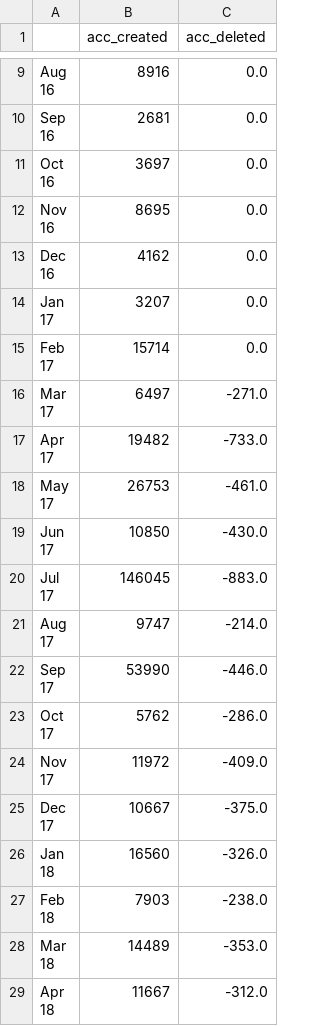
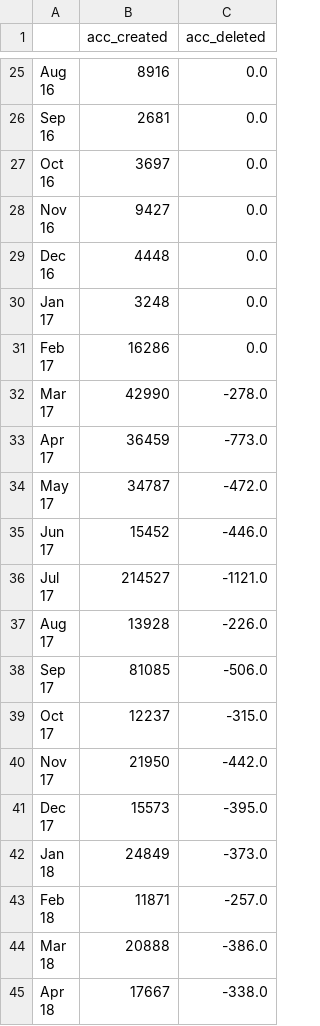
Before and after one commit to adrian-baumann/basic-income-explorative-analysis, a CSV file: data/user_sign_up.csv, drawn as a sheet; only a part is shown, gaps mark what is left out; the diff covers the shown part only.

```diff
--- a/data/user_sign_up.csv
+++ b/data/user_sign_up.csv
@@ -21,37 +53,37 @@
 16",3697,0.0
-"Nov
-16",8695,0.0
-"Dec
-16",4162,0.0
-"Jan
-17",3207,0.0
-"Feb
-17",15714,0.0
-"Mar
-17",6497,-271.0
-"Apr
-17",19482,-733.0
-"May
-17",26753,-461.0
-"Jun
-17",10850,-430.0
-"Jul
-17",146045,-883.0
-"Aug
-17",9747,-214.0
-"Sep
-17",53990,-446.0
-"Oct
-17",5762,-286.0
-"Nov
-17",11972,-409.0
-"Dec
-17",10667,-375.0
-"Jan
-18",16560,-326.0
-"Feb
-18",7903,-238.0
-"Mar
-18",14489,-353.0
-"Apr
-18",11667,-312.0
+"Nov
+16",9427,0.0
+"Dec
+16",4448,0.0
+"Jan
+17",3248,0.0
+"Feb
+17",16286,0.0
+"Mar
+17",42990,-278.0
+"Apr
+17",36459,-773.0
+"May
+17",34787,-472.0
+"Jun
+17",15452,-446.0
+"Jul
+17",214527,-1121.0
+"Aug
+17",13928,-226.0
+"Sep
+17",81085,-506.0
+"Oct
+17",12237,-315.0
+"Nov
+17",21950,-442.0
+"Dec
+17",15573,-395.0
+"Jan
+18",24849,-373.0
+"Feb
+18",11871,-257.0
+"Mar
+18",20888,-386.0
+"Apr
+18",17667,-338.0
```
Also changed, not shown: 16 added rows and 38 edited cells elsewhere in this file, 2 other files.
